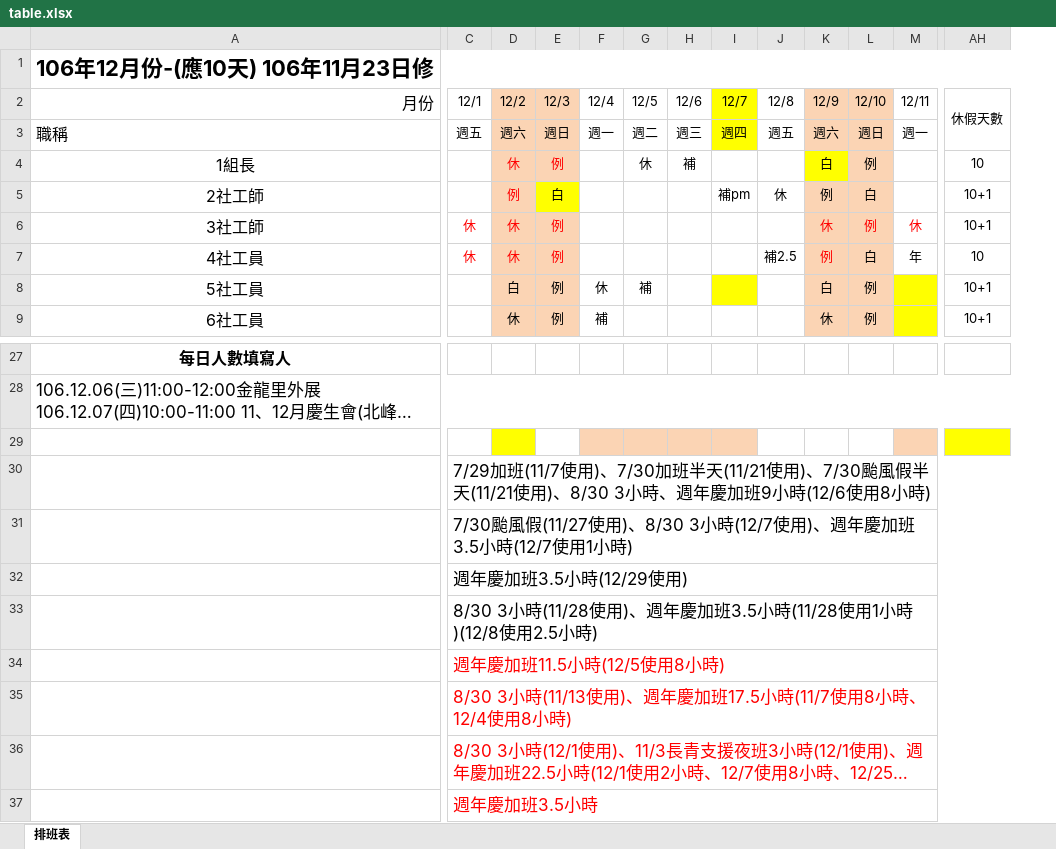
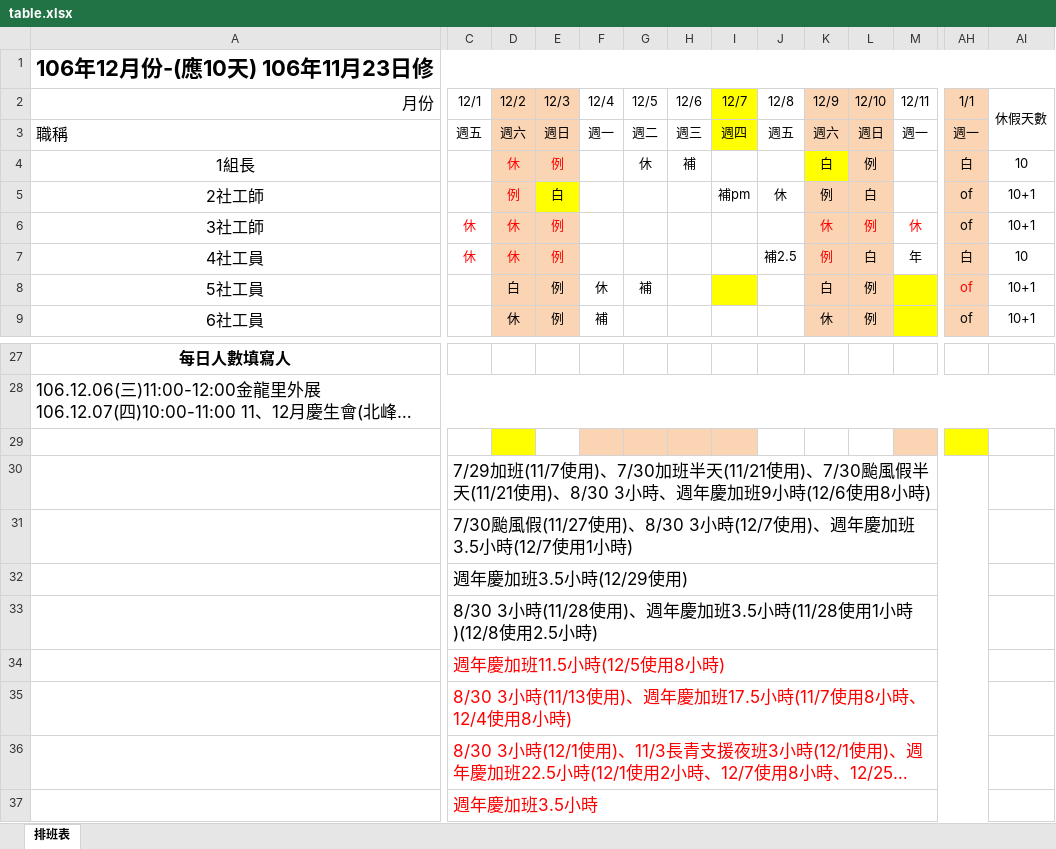
Before and after one commit to CHY0919/cuibotde, an Excel workbook: web/table.xlsx, sheet 排班表, drawn as a sheet; only a part is shown, gaps mark what is left out; long unchanged cells end in …; values as stored, in another font and other column widths than the file's, no borders; charts and pictures not drawn; removed rows and columns are numbered as before the commit, all else as after; the diff names each change by its address in the sheet, - before the commit and + after, or states it on an @@ line.

Commit message:
DSSSS

```diff
--- a/web/table.xlsx (sheet 排班表)
+++ b/web/table.xlsx (sheet 排班表)
+column AH (1/1), rows 3-9: 週一 | 白 | of | of | 白 | of | of
-AI29 fill: #FFFF00
+AI29 fill: none
-C30:AH30 merged
+C30:AH30 merged
-C31:AH31 merged
+C31:AH31 merged
-C32:AH32 merged
+C32:AH32 merged
-C33:AH33 merged
+C33:AH33 merged
-C34:AH34 merged
+C34:AH34 merged
-C35:AH35 merged
+C35:AH35 merged
-C36:AH36 merged
+C36:AH36 merged
-C37:AH37 merged
+C37:AH37 merged
```
Also changed, not shown: charts or pictures.
